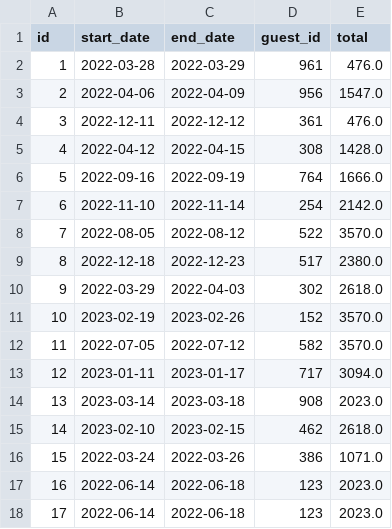
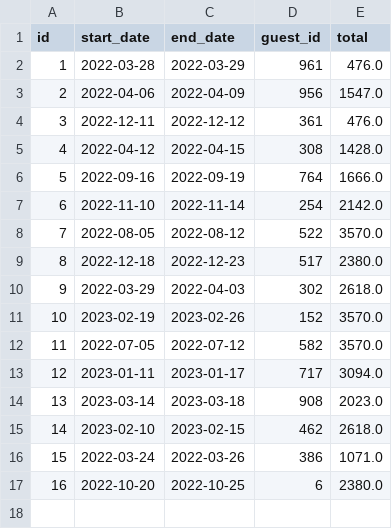
Before and after one commit to joshcdomingo/Dont-wreck-my-house, a CSV file: data/reservations/f4d6c5e4-d207-4ce0-93b3-f1d1b397883c.csv, drawn as a sheet.

```diff
--- a/data/reservations/f4d6c5e4-d207-4ce0-93b3-f1d1b397883c.csv
+++ b/data/reservations/f4d6c5e4-d207-4ce0-93b3-f1d1b397883c.csv
@@ -16,3 +16,2 @@ id,start_date,end_date,guest_id,total
 15,2022-03-24,2022-03-26,386,1071.0
-16,2022-06-14,2022-06-18,123,2023.0
-17,2022-06-14,2022-06-18,123,2023.0
+16,2022-10-20,2022-10-25,6,2380.0
```
Also changed, not shown: 10 other files.
